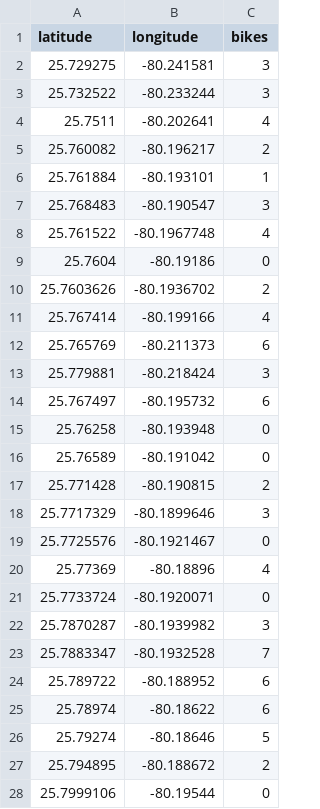
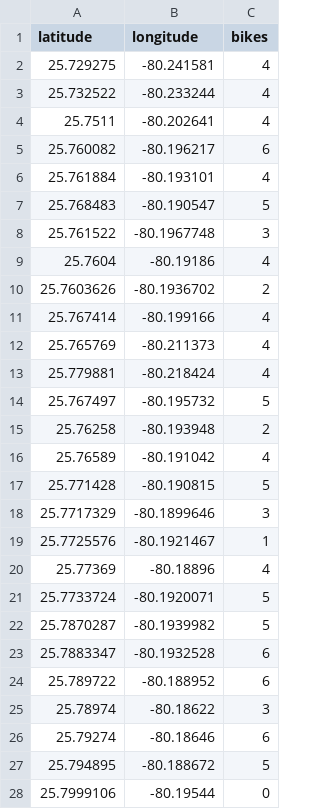
Before and after one commit to kaytlinwu/Statistical-Modelling-with-Python-Final-Project, a CSV file: data/miami_bikes.csv, drawn as a sheet; only a part is shown; the diff covers the shown part only.

```diff
--- a/data/miami_bikes.csv
+++ b/data/miami_bikes.csv
@@ -1,28 +1,28 @@
 latitude,longitude,bikes
-25.729275,-80.241581,3
-25.732522,-80.233244,3
+25.729275,-80.241581,4
+25.732522,-80.233244,4
 25.7511,-80.202641,4
-25.760082,-80.196217,2
-25.761884,-80.193101,1
-25.768483,-80.190547,3
-25.761522,-80.1967748,4
-25.7604,-80.19186,0
+25.760082,-80.196217,6
+25.761884,-80.193101,4
+25.768483,-80.190547,5
+25.761522,-80.1967748,3
+25.7604,-80.19186,4
 25.7603626,-80.1936702,2
 25.767414,-80.199166,4
-25.765769,-80.211373,6
-25.779881,-80.218424,3
-25.767497,-80.195732,6
-25.76258,-80.193948,0
-25.76589,-80.191042,0
-25.771428,-80.190815,2
+25.765769,-80.211373,4
+25.779881,-80.218424,4
+25.767497,-80.195732,5
+25.76258,-80.193948,2
+25.76589,-80.191042,4
+25.771428,-80.190815,5
 25.7717329,-80.1899646,3
-25.7725576,-80.1921467,0
+25.7725576,-80.1921467,1
 25.77369,-80.18896,4
-25.7733724,-80.1920071,0
-25.7870287,-80.1939982,3
-25.7883347,-80.1932528,7
+25.7733724,-80.1920071,5
+25.7870287,-80.1939982,5
+25.7883347,-80.1932528,6
 25.789722,-80.188952,6
-25.78974,-80.18622,6
-25.79274,-80.18646,5
-25.794895,-80.188672,2
+25.78974,-80.18622,3
+25.79274,-80.18646,6
+25.794895,-80.188672,5
 25.7999106,-80.19544,0
```
Also changed, not shown: 127 edited cells elsewhere in this file, 8 other files.
